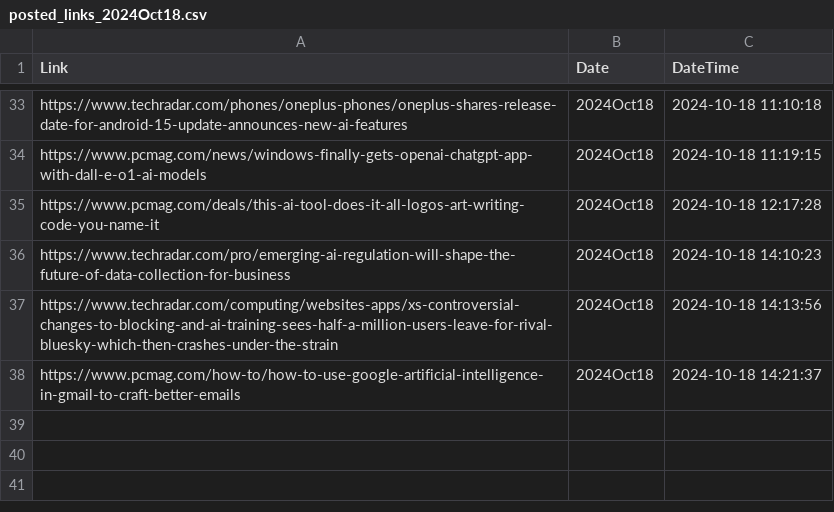
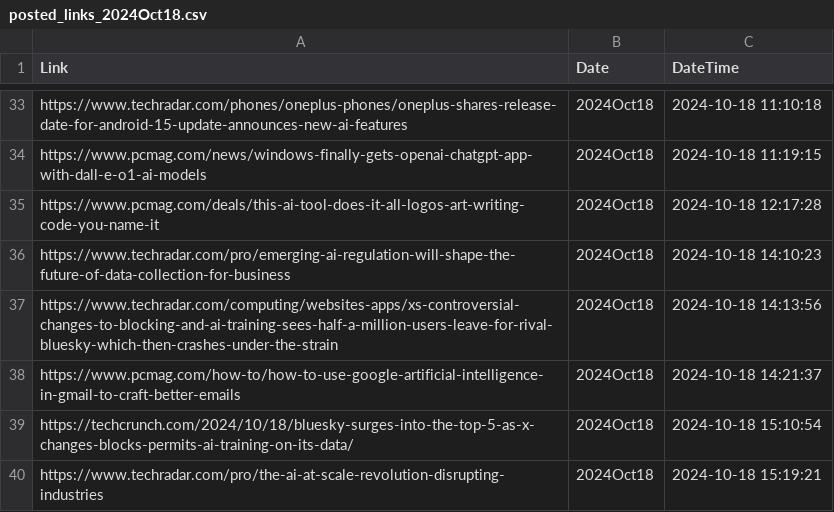
Before and after one commit to prblsing/TechInsightX, a CSV file: etc/ops/posted_links_2024Oct18.csv, drawn as a sheet; only a part is shown, gaps mark what is left out; the diff names each change by its address in the sheet, - before the commit and + after, or states it on an @@ line.

```diff
--- a/etc/ops/posted_links_2024Oct18.csv
+++ b/etc/ops/posted_links_2024Oct18.csv
+row 39: https://techcrunch.com/2024/10/18/bluesky-surges-into-the-top-5-as-x-changes-blocks-permits-ai-training-on-its-data/ | 2024Oct18 | 2024-10-18 15:10:54
+row 40: https://www.techradar.com/pro/the-ai-at-scale-revolution-disrupting-industries | 2024Oct18 | 2024-10-18 15:19:21
```
Also changed, not shown: 1 other file.
